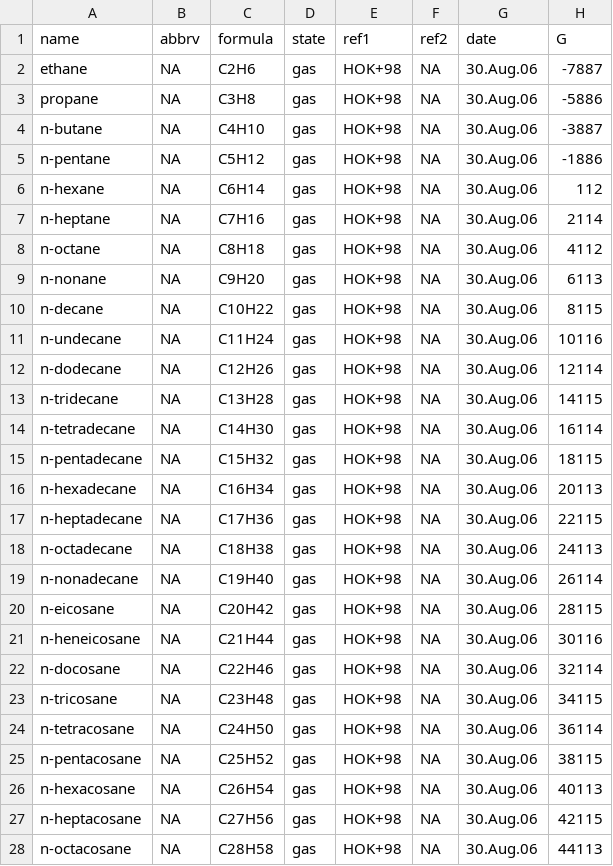
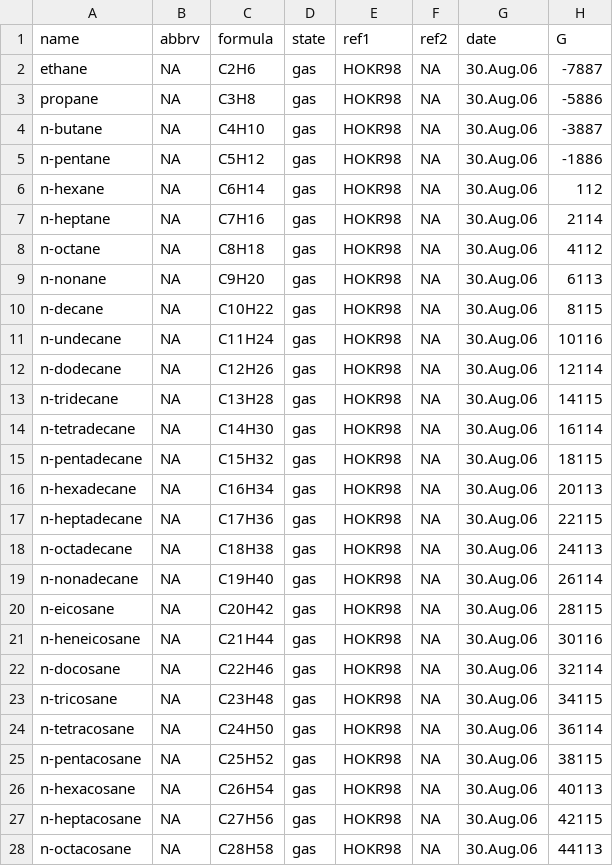
Before and after one commit to rforge/chnosz, a CSV file: pkg/CHNOSZ/inst/extdata/OBIGT/Richard_gas.csv, drawn as a sheet; only a part is shown; the diff covers the shown part only; the diff names each change by its address in the sheet, - before the commit and + after, or states it on an @@ line.

```diff
--- a/pkg/CHNOSZ/inst/extdata/OBIGT/Richard_gas.csv
+++ b/pkg/CHNOSZ/inst/extdata/OBIGT/Richard_gas.csv
-E2:E28 (ref1): HOK+98
+E2:E28 (ref1): HOKR98
```
Also changed, not shown: 2 removed rows and 126 edited cells elsewhere in this file, pkg/CHNOSZ/data/refs.csv, pkg/CHNOSZ/inst/extdata/OBIGT/Amend_aq.csv, 24 other files.
